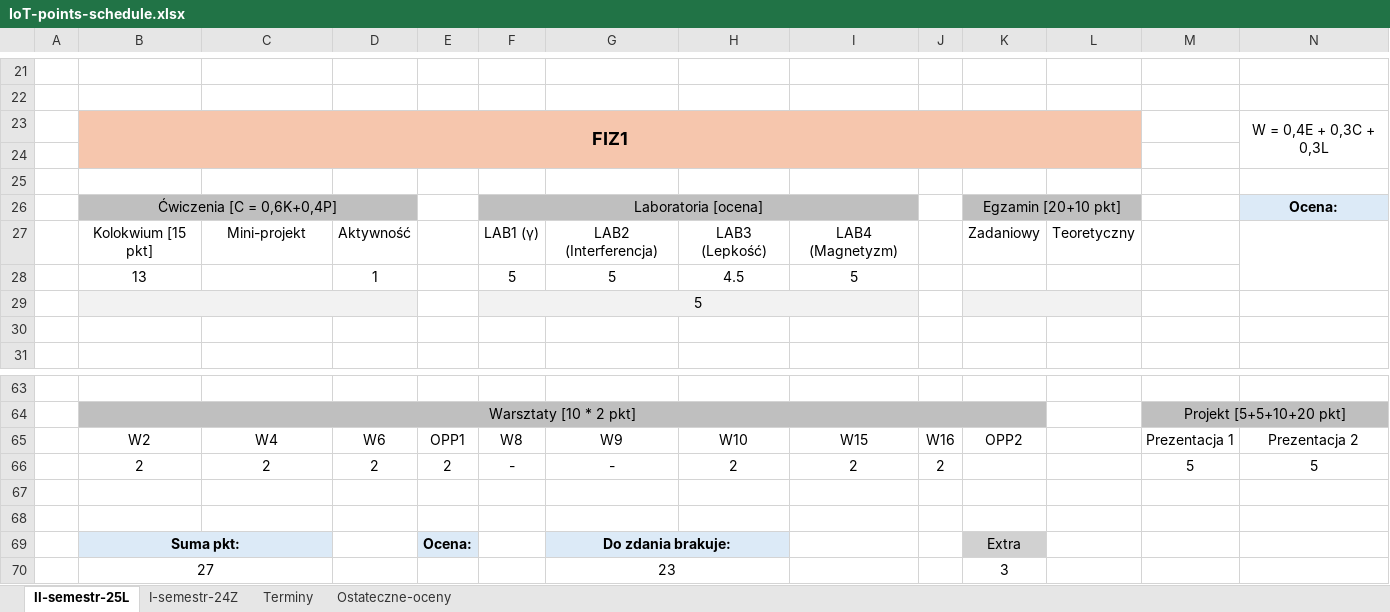
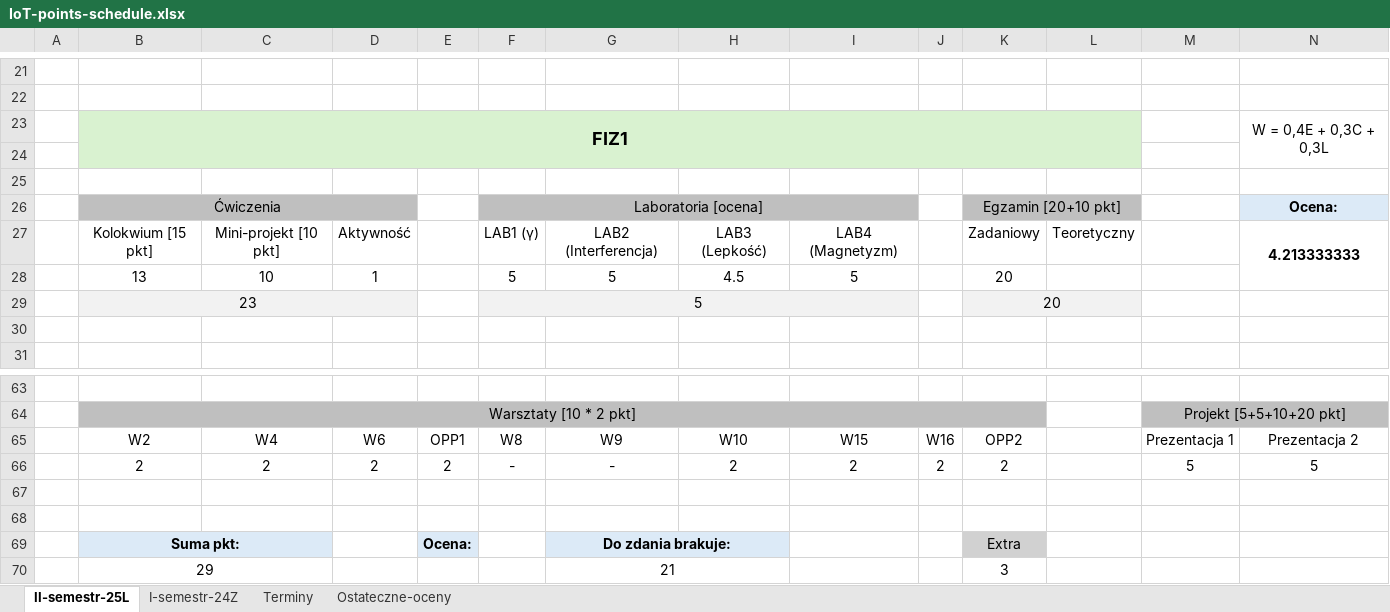
Before and after one commit to dodo099/IoT-studies, an Excel workbook: IoT-points-schedule.xlsx, sheet II-semestr-25L, drawn as a sheet; only a part is shown, gaps mark what is left out; values as stored, in another font and other column widths than the file's, no borders; removed rows and columns are numbered as before the commit, all else as after; rows hold the shown columns only; the diff names each change by its address in the sheet, - before the commit and + after, or states it on an @@ line.

Commit message:
New points - FIZ1 passed!

```diff
--- a/IoT-points-schedule.xlsx (sheet II-semestr-25L)
+++ b/IoT-points-schedule.xlsx (sheet II-semestr-25L)
-B23:L24 fill: #F6C6AD
+B23:L24 fill: #D9F2D0
-B26: Ćwiczenia [C = 0,6K+0,4P]
+B26: Ćwiczenia
-C27: Mini-projekt
+C27: Mini-projekt [10 pkt]
-N27: (empty)
+N27: 4.213333333
-C28: (empty)
+C28: 10
-K28: (empty)
+K28: 20
-row 29:  |  |  |  |  | 5
+row 29:  | 23 |  |  |  | 5 |  |  |  |  | 20
-K66: (empty)
+K66: 2
-row 70:  | 27 |  |  |  |  | 23 |  |  |  | 3
+row 70:  | 29 |  |  |  |  | 21 |  |  |  | 3
```
